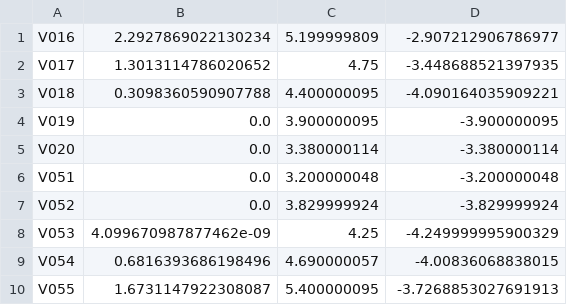
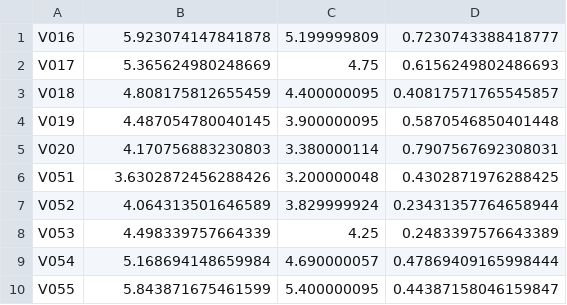
Before and after one commit to ppttzhu/MATH548_Project1, a CSV file: [output]npv_list.csv, drawn as a sheet.

Commit message:
Update [output]npv_list.csv

```diff
--- a/[output]npv_list.csv
+++ b/[output]npv_list.csv
@@ -1,10 +1,10 @@
-V016,2.2927869022130234,5.199999809,-2.907212906786977
-V017,1.3013114786020652,4.75,-3.448688521397935
-V018,0.3098360590907788,4.400000095,-4.090164035909221
-V019,0.0,3.900000095,-3.900000095
-V020,0.0,3.380000114,-3.380000114
-V051,0.0,3.200000048,-3.200000048
-V052,0.0,3.829999924,-3.829999924
-V053,4.099670987877462e-09,4.25,-4.249999995900329
-V054,0.6816393686198496,4.690000057,-4.00836068838015
-V055,1.6731147922308087,5.400000095,-3.7268853027691913
+V016,5.923074147841878,5.199999809,0.7230743388418777
+V017,5.365624980248669,4.75,0.6156249802486693
+V018,4.808175812655459,4.400000095,0.40817571765545857
+V019,4.487054780040145,3.900000095,0.5870546850401448
+V020,4.170756883230803,3.380000114,0.7907567692308031
+V051,3.6302872456288426,3.200000048,0.4302871976288425
+V052,4.064313501646589,3.829999924,0.23431357764658944
+V053,4.498339757664339,4.25,0.2483397576643389
+V054,5.168694148659984,4.690000057,0.47869409165998444
+V055,5.843871675461599,5.400000095,0.44387158046159847
```
